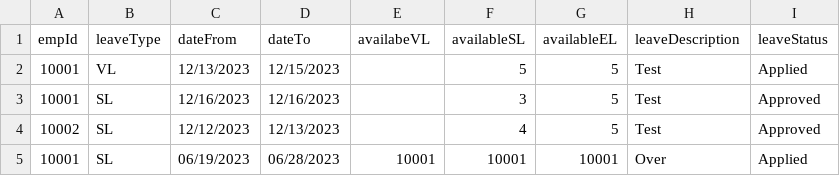
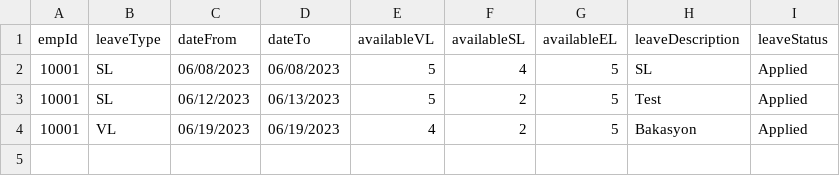
Before and after one commit to lr-lguirre/MO-IT1103-S1102-GRP7, a CSV file: leaves.csv, drawn as a sheet.

Commit message:
with minor bugs in employee leave application

```diff
--- a/leaves.csv
+++ b/leaves.csv
@@ -1,5 +1,4 @@
-"empId","leaveType","dateFrom","dateTo","availabeVL","availableSL","availableEL","leaveDescription","leaveStatus"
-"10001","VL","12/13/2023","12/15/2023",,"5","5","Test","Applied"
-"10001","SL","12/16/2023","12/16/2023",,"3","5","Test","Approved"
-"10002","SL","12/12/2023","12/13/2023",,"4","5","Test","Approved"
-"10001","SL","06/19/2023","06/28/2023","10001","10001","10001","Over","Applied"
+"empId","leaveType","dateFrom","dateTo","availableVL","availableSL","availableEL","leaveDescription","leaveStatus"
+"10001","SL","06/08/2023","06/08/2023","5","4","5","SL","Applied"
+"10001","SL","06/12/2023","06/13/2023","5","2","5","Test","Applied"
+"10001","VL","06/19/2023","06/19/2023","4","2","5","Bakasyon","Applied"
```
Also changed, not shown: 1 other file.
